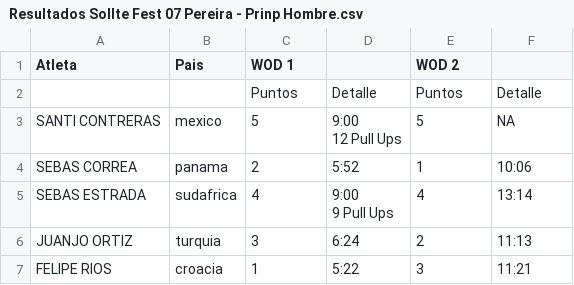
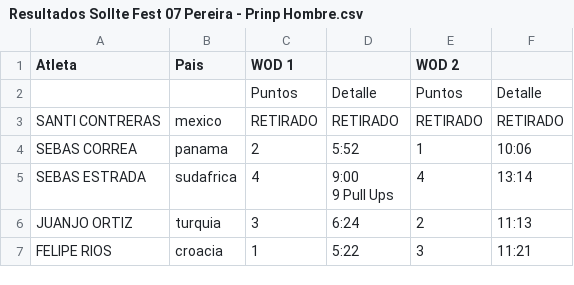
Before and after one commit to ingjuanfg/sollte-fest-06, a CSV file: data/pereira/Resultados Sollte Fest 07 Pereira - Prinp Hombre.csv, drawn as a sheet.

```diff
--- a/data/pereira/Resultados Sollte Fest 07 Pereira - Prinp Hombre.csv
+++ b/data/pereira/Resultados Sollte Fest 07 Pereira - Prinp Hombre.csv
@@ -2,4 +2,3 @@ Atleta,Pais,WOD 1,,WOD 2,
 ,,Puntos,Detalle,Puntos,Detalle
-SANTI CONTRERAS,mexico,5,"9:00
-12 Pull Ups",5,NA
+SANTI CONTRERAS,mexico,RETIRADO,RETIRADO,RETIRADO,RETIRADO
 SEBAS CORREA,panama,2,5:52,1,10:06
```
Also changed, not shown: 6 other files.
